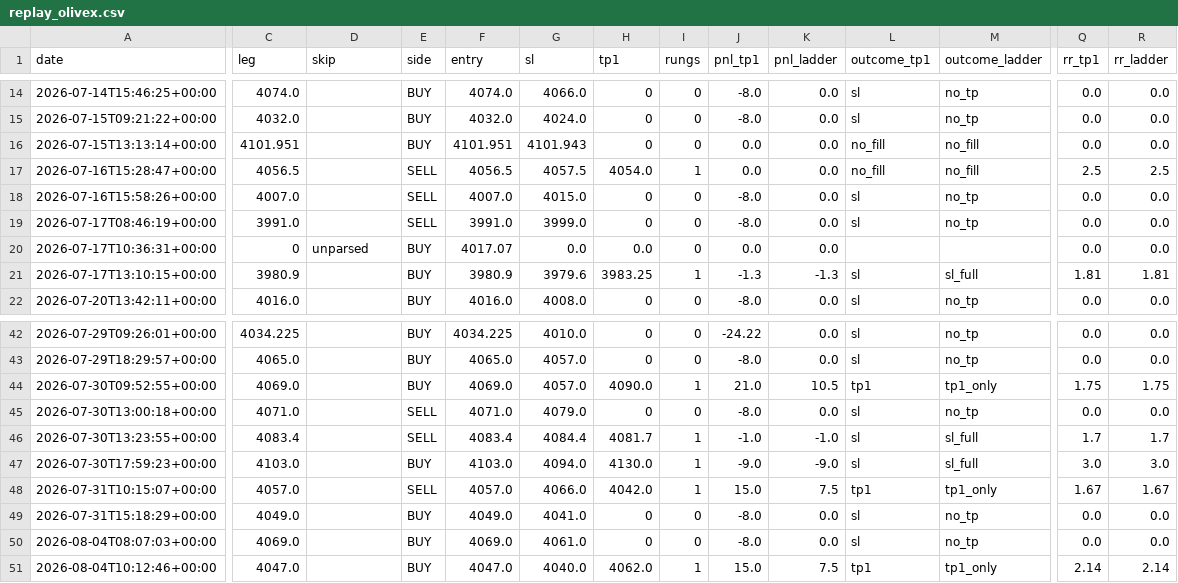
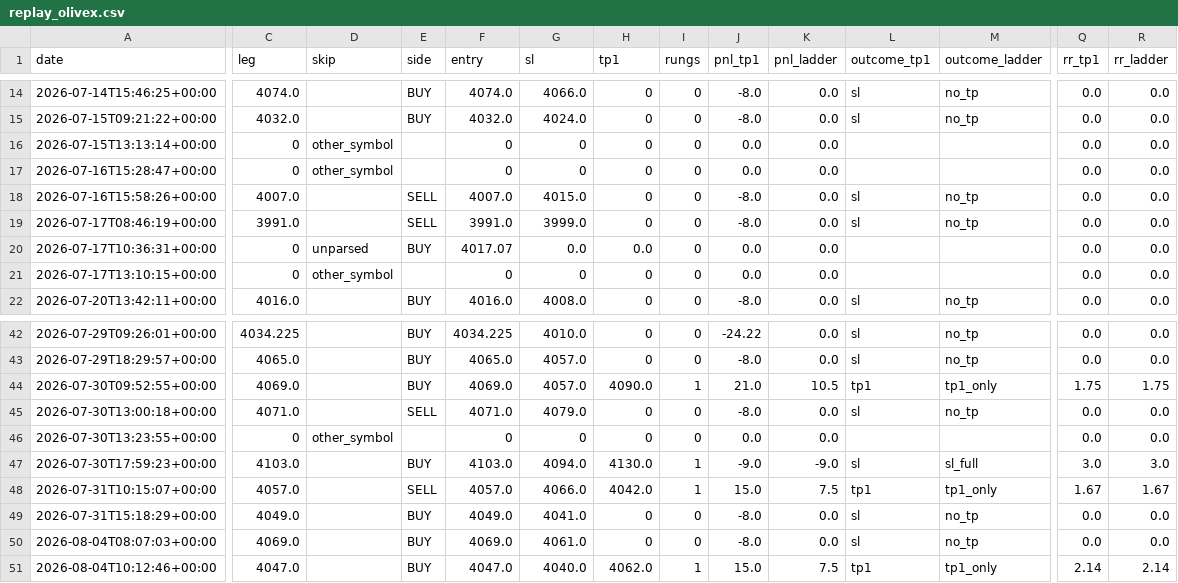
Before and after one commit to seyedmahdiesmailian/hermes-trading, a CSV file: data/radin/replay_olivex.csv, drawn as a sheet; only a part is shown, gaps mark what is left out; the diff covers the shown part only; the diff names each change by its address in the sheet, - before the commit and + after, or states it on an @@ line.

```diff
--- a/data/radin/replay_olivex.csv
+++ b/data/radin/replay_olivex.csv
-C16 (leg): 4101.951
+C16 (leg): 0
-D16:D17 (skip): (empty)
+D16:D17 (skip): other_symbol
-E16 (side): BUY
+E16 (side): (empty)
-F16 (entry): 4101.951
+F16 (entry): 0
-G16 (sl): 4101.943
+G16 (sl): 0
-L16:L17 (outcome_tp1): no_fill
+L16:L17 (outcome_tp1): (empty)
-M16:M17 (outcome_ladder): no_fill
+M16:M17 (outcome_ladder): (empty)
-C17 (leg): 4056.5
+C17 (leg): 0
-E17 (side): SELL
+E17 (side): (empty)
-F17 (entry): 4056.5
+F17 (entry): 0
-G17 (sl): 4057.5
+G17 (sl): 0
-H17 (tp1): 4054.0
+H17 (tp1): 0
-I17 (rungs): 1
+I17 (rungs): 0
-Q17 (rr_tp1): 2.5
+Q17 (rr_tp1): 0.0
-R17 (rr_ladder): 2.5
+R17 (rr_ladder): 0.0
-C21 (leg): 3980.9
+C21 (leg): 0
-D21 (skip): (empty)
+D21 (skip): other_symbol
-E21 (side): BUY
+E21 (side): (empty)
-F21 (entry): 3980.9
+F21 (entry): 0
-G21 (sl): 3979.6
+G21 (sl): 0
-H21 (tp1): 3983.25
+H21 (tp1): 0
-I21 (rungs): 1
+I21 (rungs): 0
-J21 (pnl_tp1): -1.3
+J21 (pnl_tp1): 0.0
-K21 (pnl_ladder): -1.3
+K21 (pnl_ladder): 0.0
-L21 (outcome_tp1): sl
+L21 (outcome_tp1): (empty)
-M21 (outcome_ladder): sl_full
+M21 (outcome_ladder): (empty)
-Q21 (rr_tp1): 1.81
+Q21 (rr_tp1): 0.0
-R21 (rr_ladder): 1.81
+R21 (rr_ladder): 0.0
-C46 (leg): 4083.4
+C46 (leg): 0
-D46 (skip): (empty)
+D46 (skip): other_symbol
-E46 (side): SELL
+E46 (side): (empty)
-F46 (entry): 4083.4
+F46 (entry): 0
-G46 (sl): 4084.4
+G46 (sl): 0
-H46 (tp1): 4081.7
+H46 (tp1): 0
-I46 (rungs): 1
+I46 (rungs): 0
-J46 (pnl_tp1): -1.0
+J46 (pnl_tp1): 0.0
-K46 (pnl_ladder): -1.0
+K46 (pnl_ladder): 0.0
-L46 (outcome_tp1): sl
+L46 (outcome_tp1): (empty)
-M46 (outcome_ladder): sl_full
+M46 (outcome_ladder): (empty)
-Q46 (rr_tp1): 1.7
+Q46 (rr_tp1): 0.0
-R46 (rr_ladder): 1.7
+R46 (rr_ladder): 0.0
```
Also changed, not shown: 87 edited cells elsewhere in this file, data/radin/replay_gtmo.csv, data/radin/replay_otsfx.csv, 14 other files.
